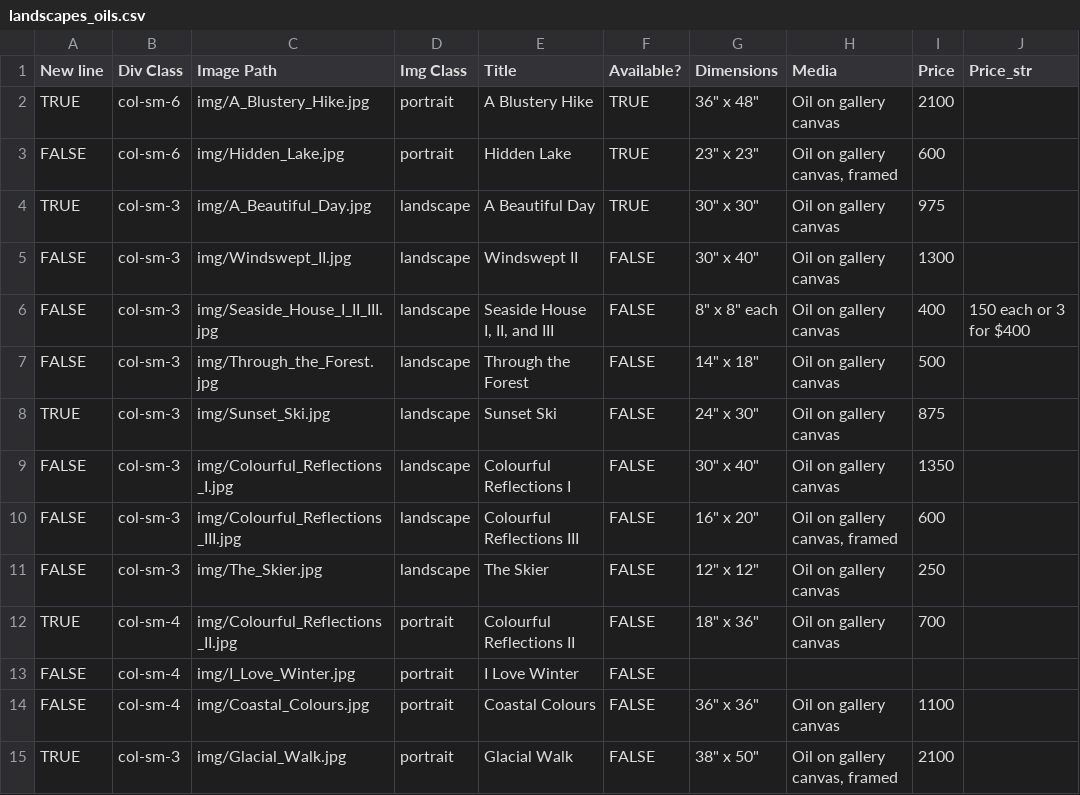
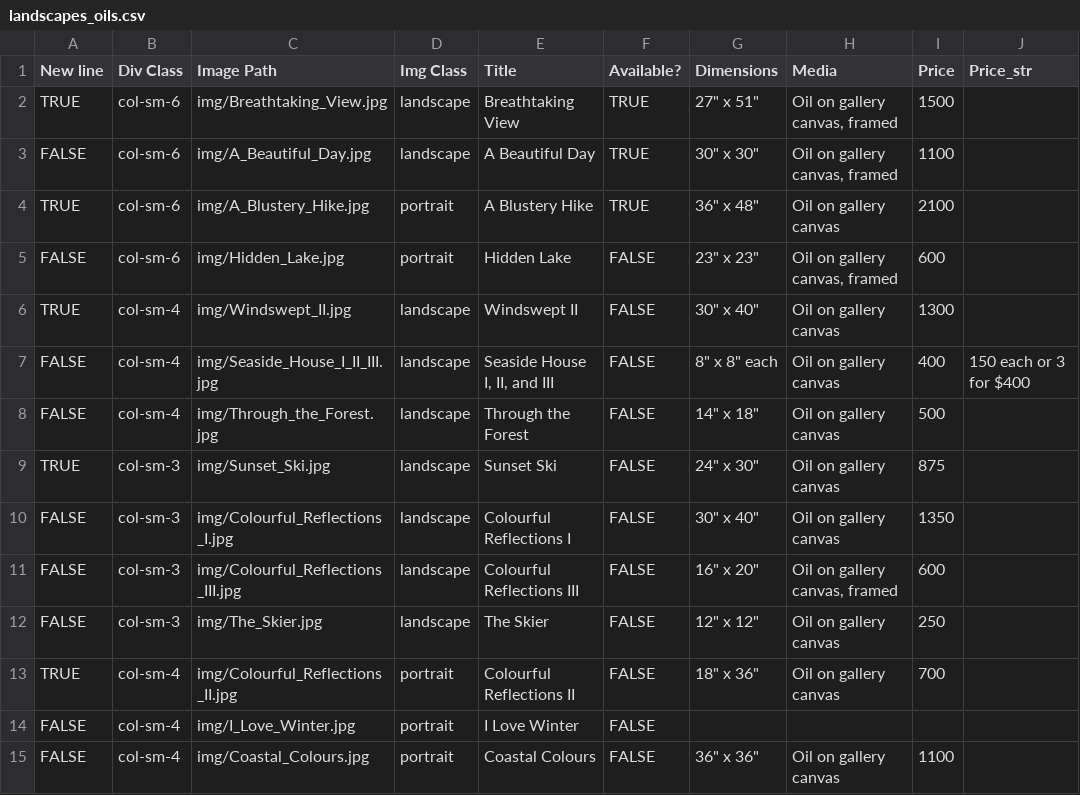
Before and after one commit to BYachnin/linayachninsite, a CSV file: paintings/landscapes_oils.csv, drawn as a sheet; only a part is shown; the shorter side is filled out with more unchanged rows.

Commit message:
Add Breathtaking View, update others
Also marked Bouquet and Hidden Lake as sold, and updated A Beautiful Day's price and framed.

```diff
--- a/paintings/landscapes_oils.csv
+++ b/paintings/landscapes_oils.csv
@@ -1,8 +1,9 @@
 New line,Div Class,Image Path,Img Class,Title,Available?,Dimensions,Media,Price,Price_str
+TRUE,col-sm-6,img/Breathtaking_View.jpg,landscape,Breathtaking View,TRUE,"27"" x 51""","Oil on gallery canvas, framed",1500,
+FALSE,col-sm-6,img/A_Beautiful_Day.jpg,landscape,A Beautiful Day,TRUE,"30"" x 30""","Oil on gallery canvas, framed",1100,
 TRUE,col-sm-6,img/A_Blustery_Hike.jpg,portrait,A Blustery Hike,TRUE,"36"" x 48""",Oil on gallery canvas,2100,
-FALSE,col-sm-6,img/Hidden_Lake.jpg,portrait,Hidden Lake,TRUE,"23"" x 23""","Oil on gallery canvas, framed",600,
-TRUE,col-sm-3,img/A_Beautiful_Day.jpg,landscape,A Beautiful Day,TRUE,"30"" x 30""",Oil on gallery canvas,975,
-FALSE,col-sm-3,img/Windswept_II.jpg,landscape,Windswept II,FALSE,"30"" x 40""",Oil on gallery canvas,1300,
-FALSE,col-sm-3,img/Seaside_House_I_II_III.jpg,landscape,"Seaside House I, II, and III",FALSE,"8"" x 8"" each",Oil on gallery canvas,400,150 each or 3 for $400
-FALSE,col-sm-3,img/Through_the_Forest.jpg,landscape,Through the Forest,FALSE,"14"" x 18""",Oil on gallery canvas,500,
+FALSE,col-sm-6,img/Hidden_Lake.jpg,portrait,Hidden Lake,FALSE,"23"" x 23""","Oil on gallery canvas, framed",600,
+TRUE,col-sm-4,img/Windswept_II.jpg,landscape,Windswept II,FALSE,"30"" x 40""",Oil on gallery canvas,1300,
+FALSE,col-sm-4,img/Seaside_House_I_II_III.jpg,landscape,"Seaside House I, II, and III",FALSE,"8"" x 8"" each",Oil on gallery canvas,400,150 each or 3 for $400
+FALSE,col-sm-4,img/Through_the_Forest.jpg,landscape,Through the Forest,FALSE,"14"" x 18""",Oil on gallery canvas,500,
 TRUE,col-sm-3,img/Sunset_Ski.jpg,landscape,Sunset Ski,FALSE,"24"" x 30""",Oil on gallery canvas,875,
```
Also changed, not shown: paintings/available_oils.csv, paintings/available_watercolours.csv, 3 other files.
